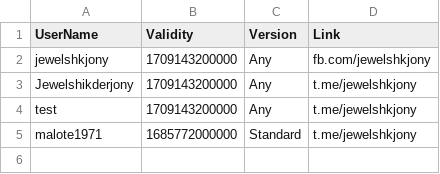
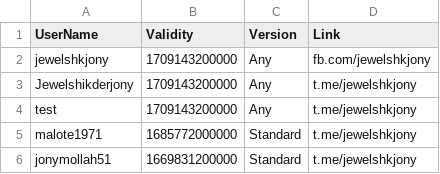
Before and after one commit to jewelshkjony/PublicFolder, a CSV file: StartappAds.csv, drawn as a sheet.

Commit message:
Update StartappAds.csv

```diff
--- a/StartappAds.csv
+++ b/StartappAds.csv
@@ -5 +5,2 @@ test,1709143200000,Any,t.me/jewelshkjony
 malote1971,1685772000000,Standard,t.me/jewelshkjony
+jonymollah51,1669831200000,Standard,t.me/jewelshkjony
```
